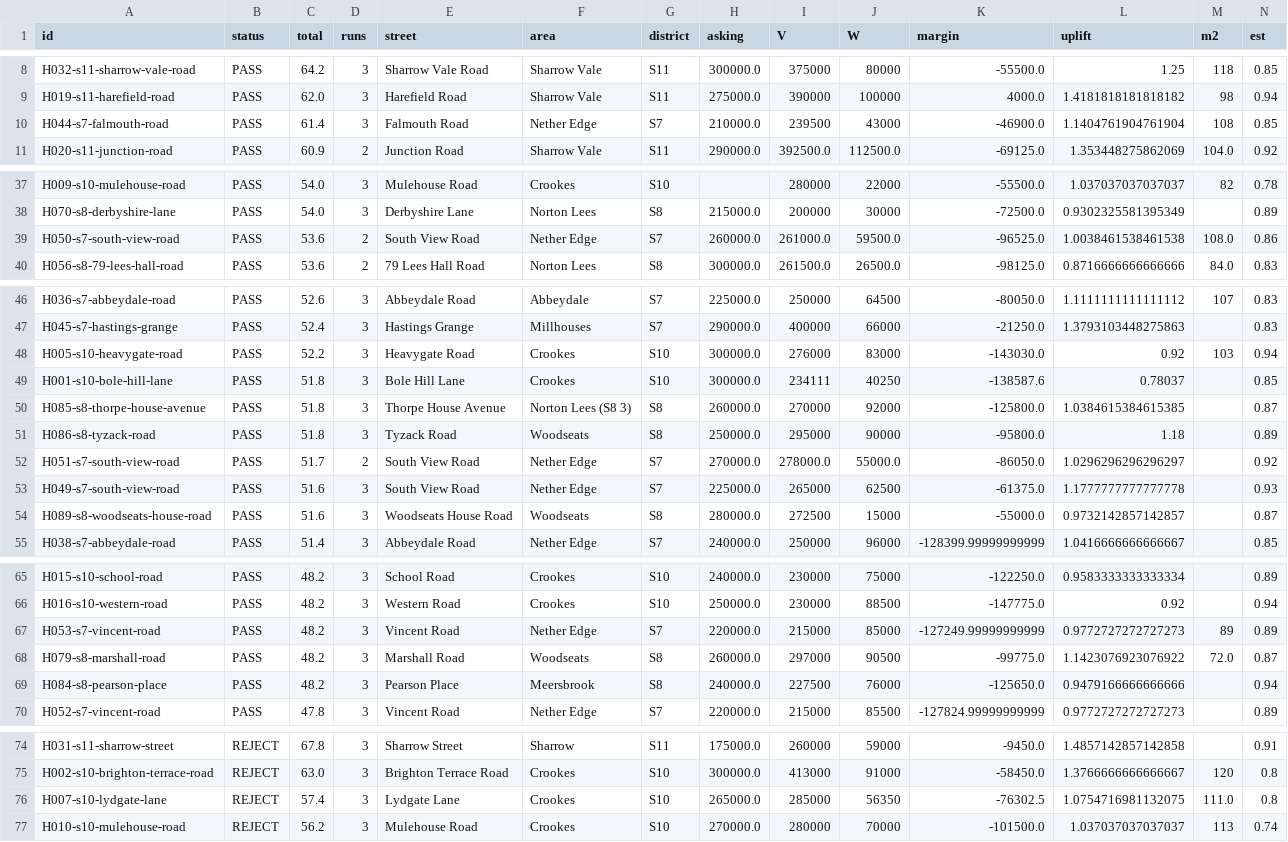
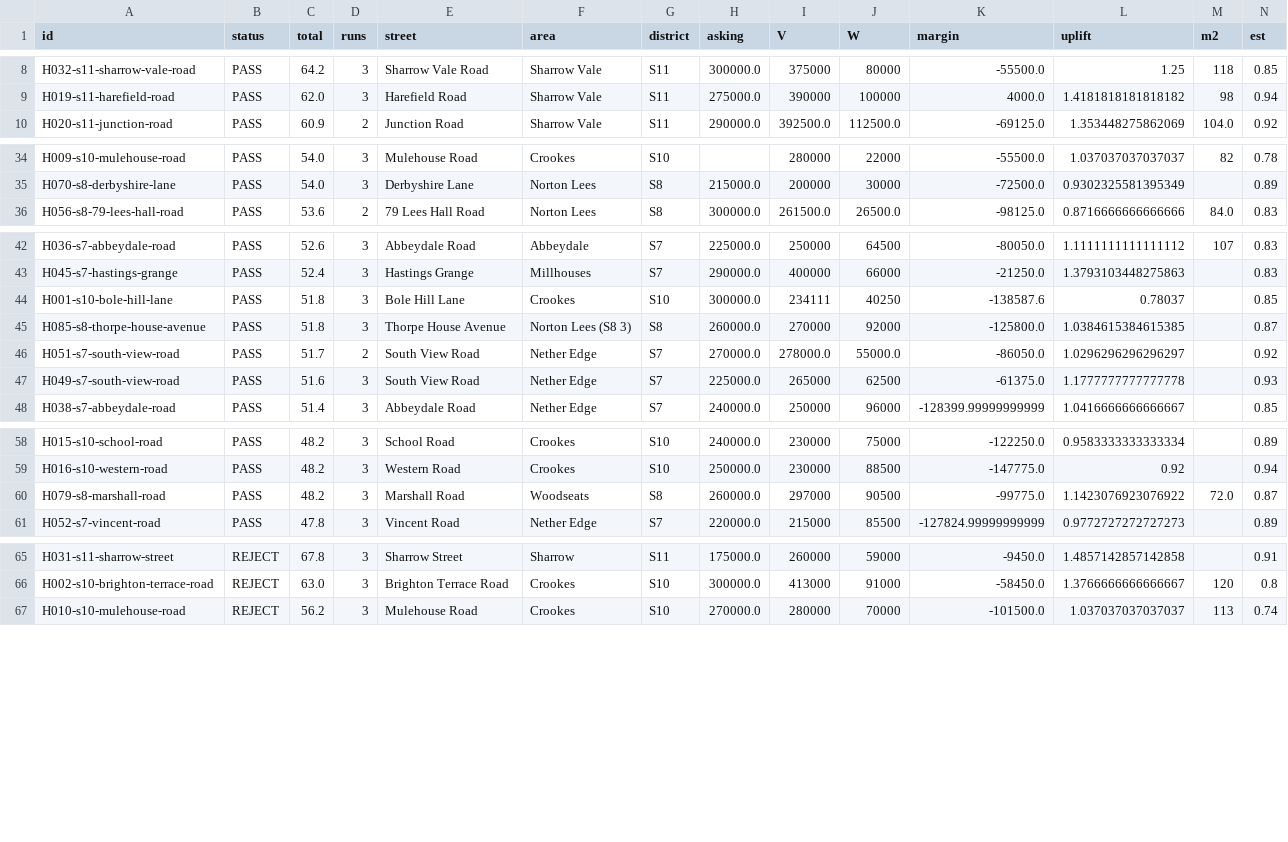
Before and after one commit to McGoughBill/house-hunt, a CSV file: profiles/sheffield-bill/state/ranking.csv, drawn as a sheet; only a part is shown, gaps mark what is left out; rows hold the shown columns only; the diff covers the shown part only; the diff names each change by its address in the sheet, - before the commit and + after, or states it on an @@ line.

```diff
--- a/profiles/sheffield-bill/state/ranking.csv
+++ b/profiles/sheffield-bill/state/ranking.csv
-row 10: H044-s7-falmouth-road | PASS | 61.4 | 3 | Falmouth Road | Nether Edge | S7 | 210000.0 | 239500 | 43000 | -46900.0 | 1.1404761904761904 | 108 | 0.85
-row 39: H050-s7-south-view-road | PASS | 53.6 | 2 | South View Road | Nether Edge | S7 | 260000.0 | 261000.0 | 59500.0 | -96525.0 | 1.0038461538461538 | 108.0 | 0.86
-row 48: H005-s10-heavygate-road | PASS | 52.2 | 3 | Heavygate Road | Crookes | S10 | 300000.0 | 276000 | 83000 | -143030.0 | 0.92 | 103 | 0.94
-row 51: H086-s8-tyzack-road | PASS | 51.8 | 3 | Tyzack Road | Woodseats | S8 | 250000.0 | 295000 | 90000 | -95800.0 | 1.18 |  | 0.89
-row 54: H089-s8-woodseats-house-road | PASS | 51.6 | 3 | Woodseats House Road | Woodseats | S8 | 280000.0 | 272500 | 15000 | -55000.0 | 0.9732142857142857 |  | 0.87
-row 67: H053-s7-vincent-road | PASS | 48.2 | 3 | Vincent Road | Nether Edge | S7 | 220000.0 | 215000 | 85000 | -127249.99999999999 | 0.9772727272727273 | 89 | 0.89
-row 69: H084-s8-pearson-place | PASS | 48.2 | 3 | Pearson Place | Meersbrook | S8 | 240000.0 | 227500 | 76000 | -125650.0 | 0.9479166666666666 |  | 0.94
-row 76: H007-s10-lydgate-lane | REJECT | 57.4 | 3 | Lydgate Lane | Crookes | S10 | 265000.0 | 285000 | 56350 | -76302.5 | 1.0754716981132075 | 111.0 | 0.8
```
Also changed, not shown: 2 removed rows elsewhere in this file, 7 other files.
